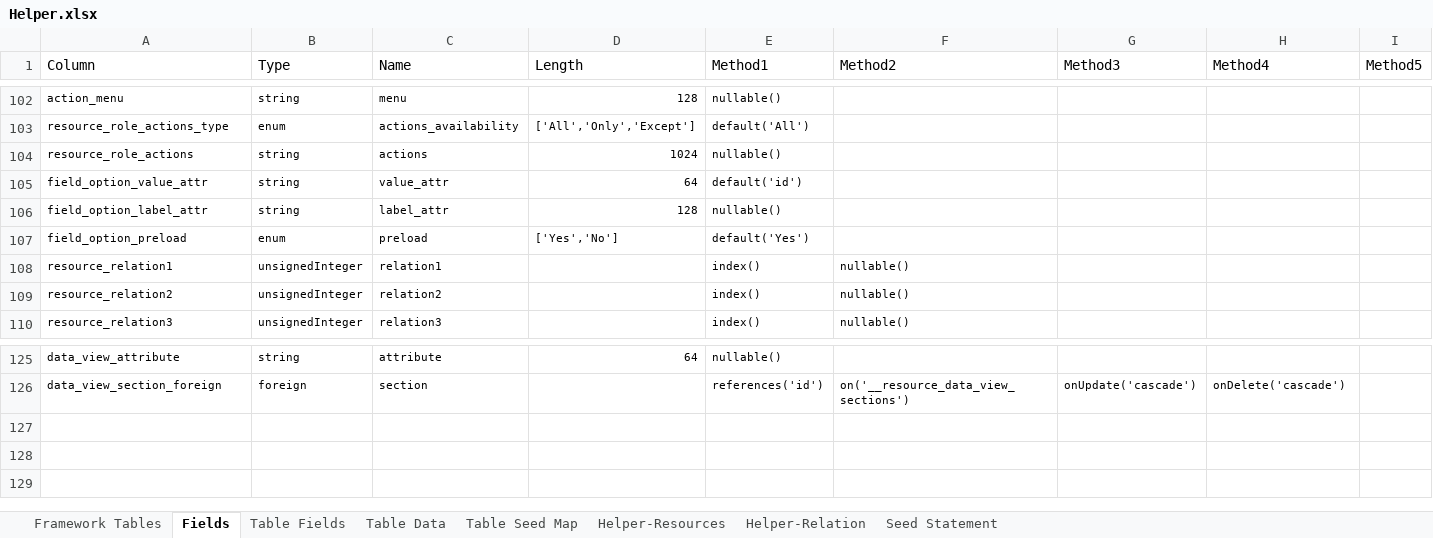
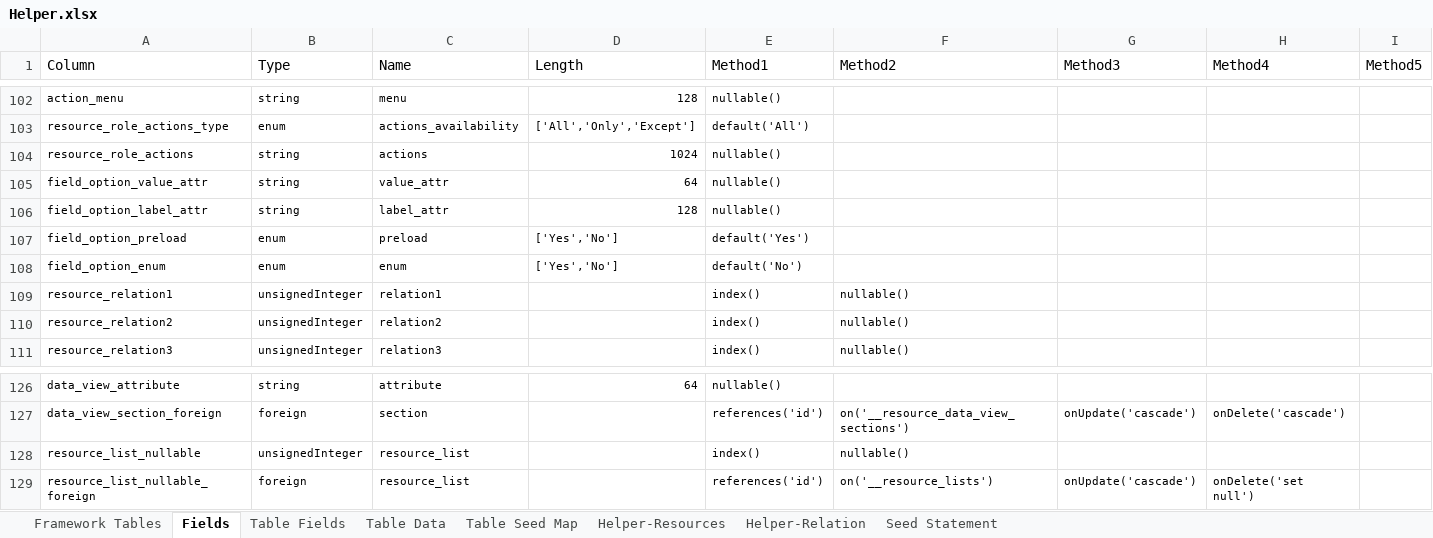
Before and after one commit to MilestoneInnovativeTechnologies/Appframe, an Excel workbook: Helper.xlsx, sheet Fields, drawn as a sheet; only a part is shown, gaps mark what is left out; values as stored, in another font and other column widths than the file's, no borders; conditional formats and table styles not drawn; the diff names each change by its address in the sheet, - before the commit and + after, or states it on an @@ line.

Commit message:
FormFieldOption table modified

```diff
--- a/Helper.xlsx (sheet Fields)
+++ b/Helper.xlsx (sheet Fields)
-E105 (Method1): default('id')
+E105 (Method1): nullable()
+row 108: field_option_enum | enum | enum | ['Yes','No'] | default('No')
+row 128: resource_list_nullable | unsignedInteger | resource_list |  | index() | nullable()
+row 129: resource_list_nullable_foreign | foreign | resource_list |  | references('id') | on('__resource_lists') | onUpdate('cascade') | onDelete('set null')
```
Also changed, not shown: sheet Table Fields, hidden cells.
